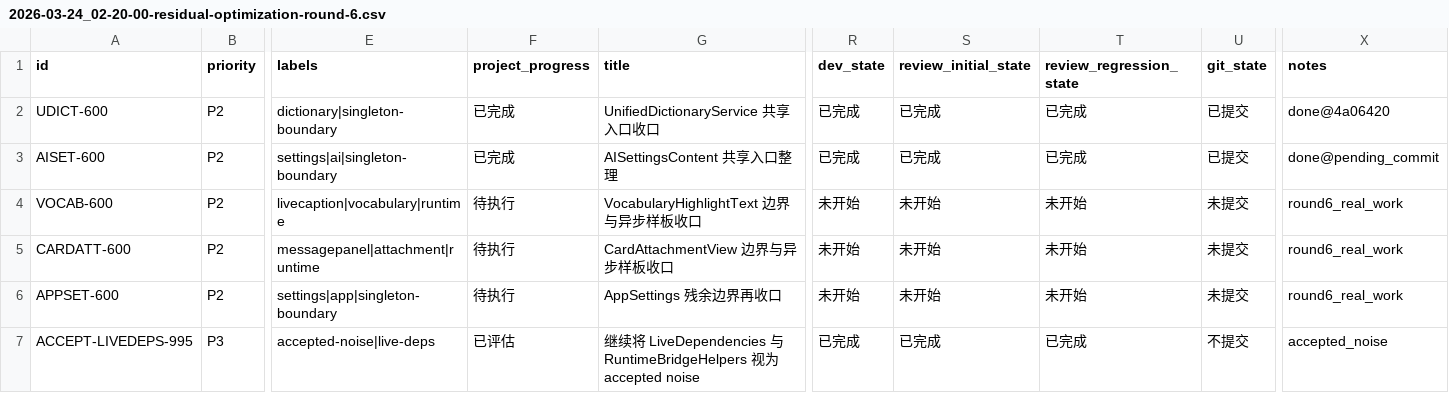
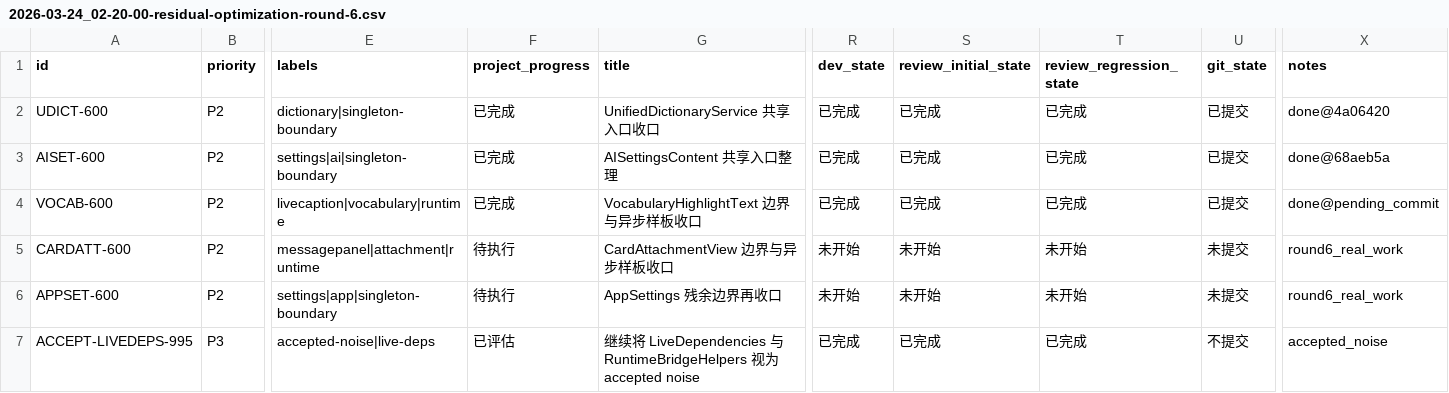
Before and after one commit to callmerio/spokeanywhere, a CSV file: spoke/issues/2026-03-24_02-20-00-residual-optimization-round-6.csv, drawn as a sheet; only a part is shown, gaps mark what is left out; the diff names each change by its address in the sheet, - before the commit and + after, or states it on an @@ line.

```diff
--- a/spoke/issues/2026-03-24_02-20-00-residual-optimization-round-6.csv
+++ b/spoke/issues/2026-03-24_02-20-00-residual-optimization-round-6.csv
-X3 (notes): done@pending_commit
+X3 (notes): done@68aeb5a
-F4 (project_progress): 待执行
+F4 (project_progress): 已完成
-R4 (dev_state): 未开始
+R4 (dev_state): 已完成
-S4 (review_initial_state): 未开始
+S4 (review_initial_state): 已完成
-T4 (review_regression_state): 未开始
+T4 (review_regression_state): 已完成
-U4 (git_state): 未提交
+U4 (git_state): 已提交
-X4 (notes): round6_real_work
+X4 (notes): done@pending_commit
```
Also changed, not shown: 3 other files.
